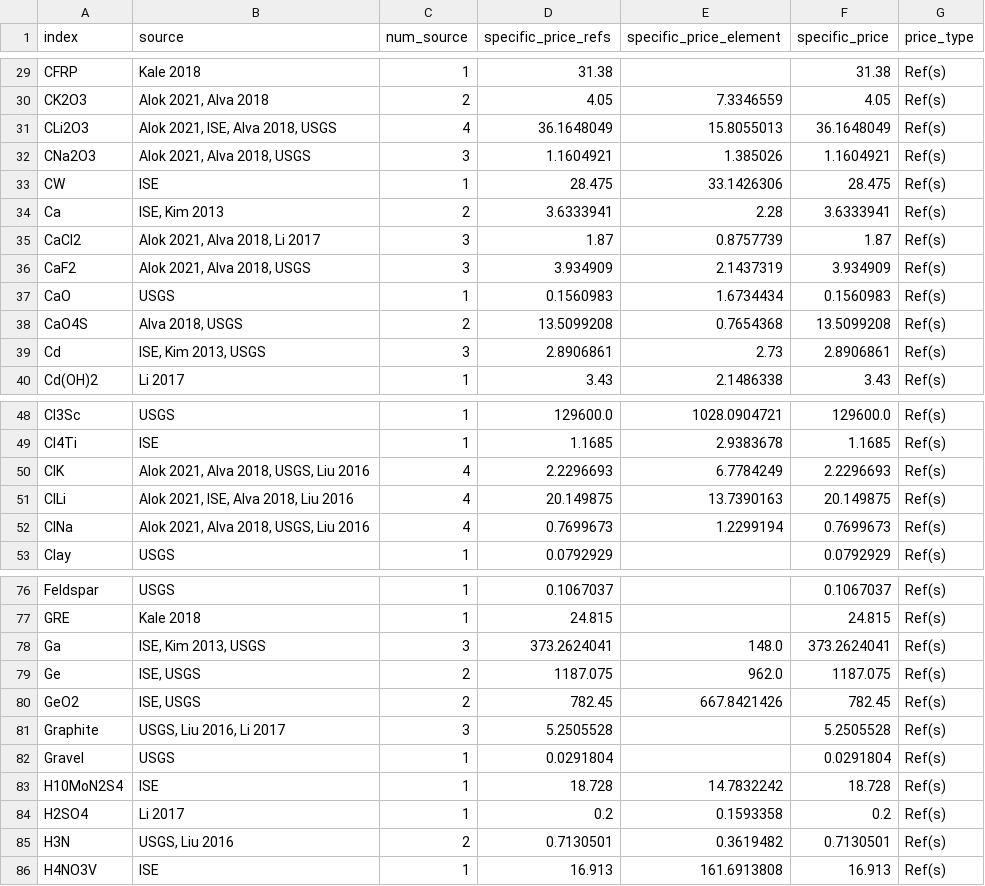
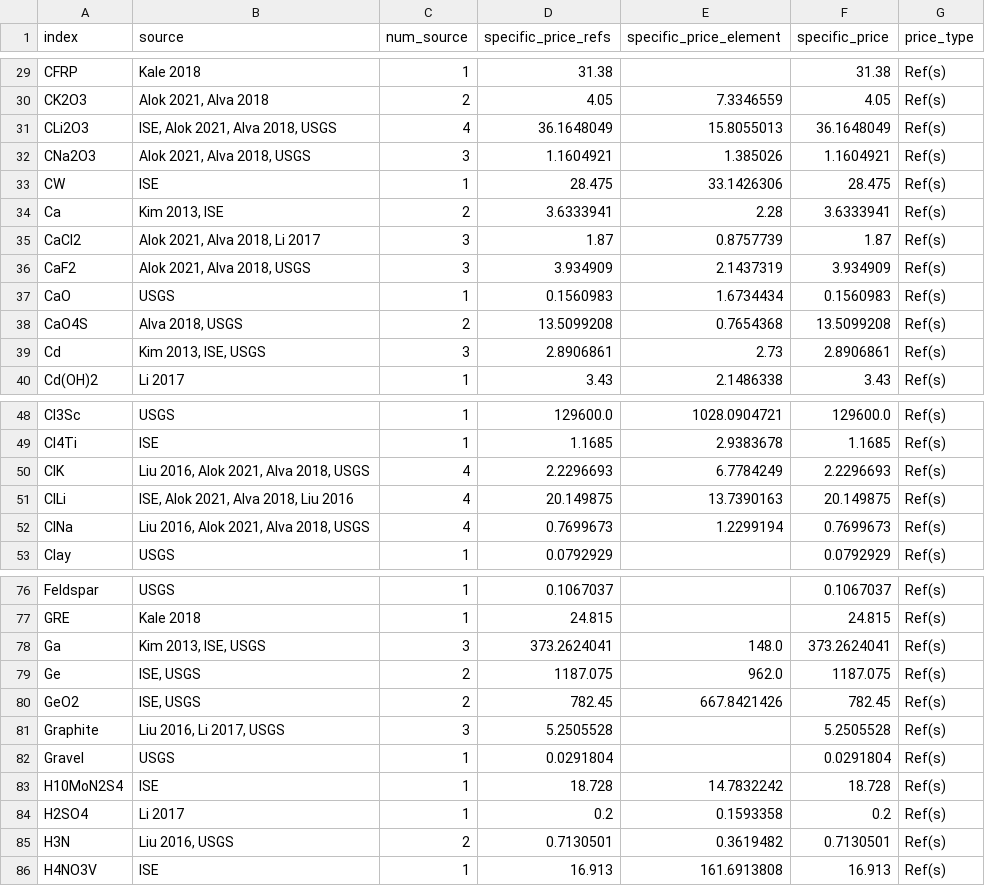
Before and after one commit to energy-storage-analysis/LDES-Survey, a CSV file: mat_cost/data/mat_prices.csv, drawn as a sheet; only a part is shown, gaps mark what is left out; the diff covers the shown part only.

```diff
--- a/mat_cost/data/mat_prices.csv
+++ b/mat_cost/data/mat_prices.csv
@@ -30,6 +30,6 @@ CFRP,Kale 2018,1,31.38,,31.38,Ref(s)
 CK2O3,"Alok 2021, Alva 2018",2,4.05,7.3346559,4.05,Ref(s)
-CLi2O3,"Alok 2021, ISE, Alva 2018, USGS",4,36.1648049,15.8055013,36.1648049,Ref(s)
+CLi2O3,"ISE, Alok 2021, Alva 2018, USGS",4,36.1648049,15.8055013,36.1648049,Ref(s)
 CNa2O3,"Alok 2021, Alva 2018, USGS",3,1.1604921,1.385026,1.1604921,Ref(s)
 CW,ISE,1,28.475,33.1426306,28.475,Ref(s)
-Ca,"ISE, Kim 2013",2,3.6333941,2.28,3.6333941,Ref(s)
+Ca,"Kim 2013, ISE",2,3.6333941,2.28,3.6333941,Ref(s)
 CaCl2,"Alok 2021, Alva 2018, Li 2017",3,1.87,0.8757739,1.87,Ref(s)
@@ -38,3 +38,3 @@ CaO,USGS,1,0.1560983,1.6734434,0.1560983,Ref(s)
 CaO4S,"Alva 2018, USGS",2,13.5099208,0.7654368,13.5099208,Ref(s)
-Cd,"ISE, Kim 2013, USGS",3,2.8906861,2.73,2.8906861,Ref(s)
+Cd,"Kim 2013, ISE, USGS",3,2.8906861,2.73,2.8906861,Ref(s)
 Cd(OH)2,Li 2017,1,3.43,2.1486338,3.43,Ref(s)
@@ -49,5 +49,5 @@ Cl3Sc,USGS,1,129600.0,1028.0904721,129600.0,Ref(s)
 Cl4Ti,ISE,1,1.1685,2.9383678,1.1685,Ref(s)
-ClK,"Alok 2021, Alva 2018, USGS, Liu 2016",4,2.2296693,6.7784249,2.2296693,Ref(s)
-ClLi,"Alok 2021, ISE, Alva 2018, Liu 2016",4,20.149875,13.7390163,20.149875,Ref(s)
-ClNa,"Alok 2021, Alva 2018, USGS, Liu 2016",4,0.7699673,1.2299194,0.7699673,Ref(s)
+ClK,"Liu 2016, Alok 2021, Alva 2018, USGS",4,2.2296693,6.7784249,2.2296693,Ref(s)
+ClLi,"ISE, Alok 2021, Alva 2018, Liu 2016",4,20.149875,13.7390163,20.149875,Ref(s)
+ClNa,"Liu 2016, Alok 2021, Alva 2018, USGS",4,0.7699673,1.2299194,0.7699673,Ref(s)
 Clay,USGS,1,0.0792929,,0.0792929,Ref(s)
@@ -77,6 +77,6 @@ Feldspar,USGS,1,0.1067037,,0.1067037,Ref(s)
 GRE,Kale 2018,1,24.815,,24.815,Ref(s)
-Ga,"ISE, Kim 2013, USGS",3,373.2624041,148.0,373.2624041,Ref(s)
+Ga,"Kim 2013, ISE, USGS",3,373.2624041,148.0,373.2624041,Ref(s)
 Ge,"ISE, USGS",2,1187.075,962.0,1187.075,Ref(s)
 GeO2,"ISE, USGS",2,782.45,667.8421426,782.45,Ref(s)
-Graphite,"USGS, Liu 2016, Li 2017",3,5.2505528,,5.2505528,Ref(s)
+Graphite,"Liu 2016, Li 2017, USGS",3,5.2505528,,5.2505528,Ref(s)
 Gravel,USGS,1,0.0291804,,0.0291804,Ref(s)
@@ -84,3 +84,3 @@ H10MoN2S4,ISE,1,18.728,14.7832242,18.728,Ref(s)
 H2SO4,Li 2017,1,0.2,0.1593358,0.2,Ref(s)
-H3N,"USGS, Liu 2016",2,0.7130501,0.3619482,0.7130501,Ref(s)
+H3N,"Liu 2016, USGS",2,0.7130501,0.3619482,0.7130501,Ref(s)
 H4NO3V,ISE,1,16.913,161.6913808,16.913,Ref(s)
```
Also changed, not shown: 15 edited cells elsewhere in this file, mat_cost/data/physprops.csv, 3 other files.
